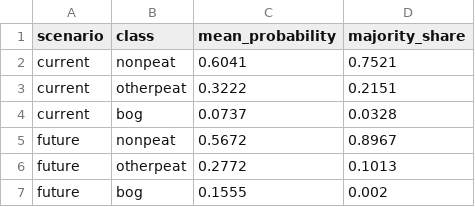
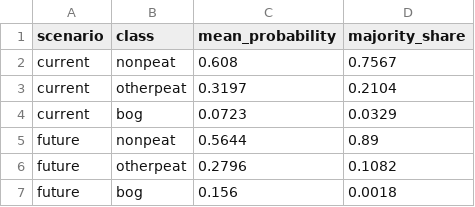
Before and after one commit to julienvollering/DMraisedbog, a CSV file: ms/tables/tbl_domain_class_share.csv, drawn as a sheet.

```diff
--- a/ms/tables/tbl_domain_class_share.csv
+++ b/ms/tables/tbl_domain_class_share.csv
@@ -1,7 +1,7 @@
 scenario,class,mean_probability,majority_share
-current,nonpeat,0.6041,0.7521
-current,otherpeat,0.3222,0.2151
-current,bog,0.0737,0.0328
-future,nonpeat,0.5672,0.8967
-future,otherpeat,0.2772,0.1013
-future,bog,0.1555,0.002
+current,nonpeat,0.608,0.7567
+current,otherpeat,0.3197,0.2104
+current,bog,0.0723,0.0329
+future,nonpeat,0.5644,0.89
+future,otherpeat,0.2796,0.1082
+future,bog,0.156,0.0018
```
Also changed, not shown: ms/tables/study_numbers.csv, ms/tables/tblS_predictors.csv, 14 other files.
